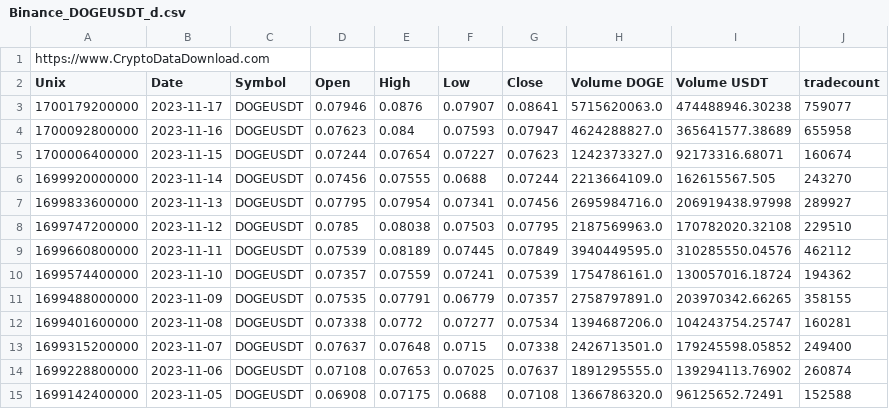
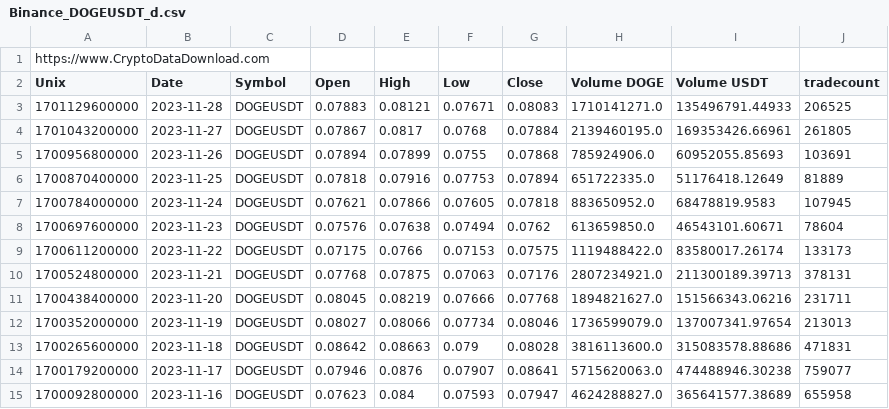
Before and after one commit to Delinester/CryptoCharter, a CSV file: bin/CryptoCharts/Charts/Binance_DOGEUSDT_d.csv, drawn as a sheet; only a part is shown; the shorter side is filled out with more unchanged rows.

```diff
--- a/bin/CryptoCharts/Charts/Binance_DOGEUSDT_d.csv
+++ b/bin/CryptoCharts/Charts/Binance_DOGEUSDT_d.csv
@@ -2,2 +2,13 @@ https://www.CryptoDataDownload.com
 Unix,Date,Symbol,Open,High,Low,Close,Volume DOGE,Volume USDT,tradecount
+1701129600000,2023-11-28,DOGEUSDT,0.07883,0.08121,0.07671,0.08083,1710141271.0,135496791.44933,206525
+1701043200000,2023-11-27,DOGEUSDT,0.07867,0.0817,0.0768,0.07884,2139460195.0,169353426.66961,261805
+1700956800000,2023-11-26,DOGEUSDT,0.07894,0.07899,0.0755,0.07868,785924906.0,60952055.85693,103691
+1700870400000,2023-11-25,DOGEUSDT,0.07818,0.07916,0.07753,0.07894,651722335.0,51176418.12649,81889
+1700784000000,2023-11-24,DOGEUSDT,0.07621,0.07866,0.07605,0.07818,883650952.0,68478819.9583,107945
+1700697600000,2023-11-23,DOGEUSDT,0.07576,0.07638,0.07494,0.0762,613659850.0,46543101.60671,78604
+1700611200000,2023-11-22,DOGEUSDT,0.07175,0.0766,0.07153,0.07575,1119488422.0,83580017.26174,133173
+1700524800000,2023-11-21,DOGEUSDT,0.07768,0.07875,0.07063,0.07176,2807234921.0,211300189.39713,378131
+1700438400000,2023-11-20,DOGEUSDT,0.08045,0.08219,0.07666,0.07768,1894821627.0,151566343.06216,231711
+1700352000000,2023-11-19,DOGEUSDT,0.08027,0.08066,0.07734,0.08046,1736599079.0,137007341.97654,213013
+1700265600000,2023-11-18,DOGEUSDT,0.08642,0.08663,0.079,0.08028,3816113600.0,315083578.88686,471831
 1700179200000,2023-11-17,DOGEUSDT,0.07946,0.0876,0.07907,0.08641,5715620063.0,474488946.30238,759077
```
Also changed, not shown: src/CryptoCharts/Charts/Binance_DOGEUSDT_d.csv, 4 other files.
